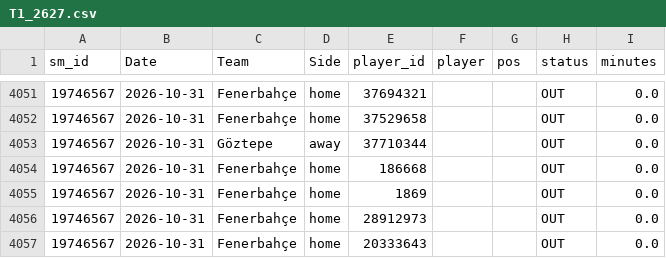
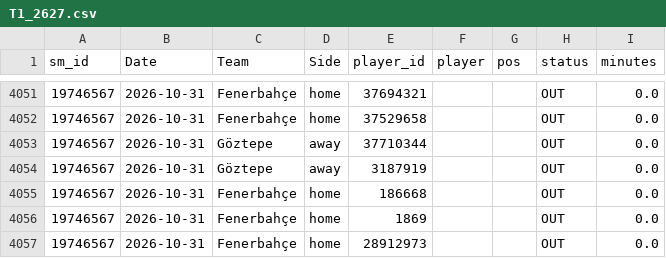
Before and after one commit to cengizhantopcu1983/futbol_tahmin-, a CSV file: data_players/T1_2627.csv, drawn as a sheet; only a part is shown, gaps mark what is left out; the shorter side is filled out with more unchanged rows.

```diff
--- a/data_players/T1_2627.csv
+++ b/data_players/T1_2627.csv
@@ -4053,2 +4053,3 @@ sm_id,Date,Team,Side,player_id,player,pos,status,minutes
 19746567,2026-10-31,Göztepe,away,37710344,,,OUT,0.0
+19746567,2026-10-31,Göztepe,away,3187919,,,OUT,0.0
 19746567,2026-10-31,Fenerbahçe,home,186668,,,OUT,0.0
```
Also changed, not shown: data_players/I1_2627.csv, data_sm/I1_2627.csv, 4 other files.
